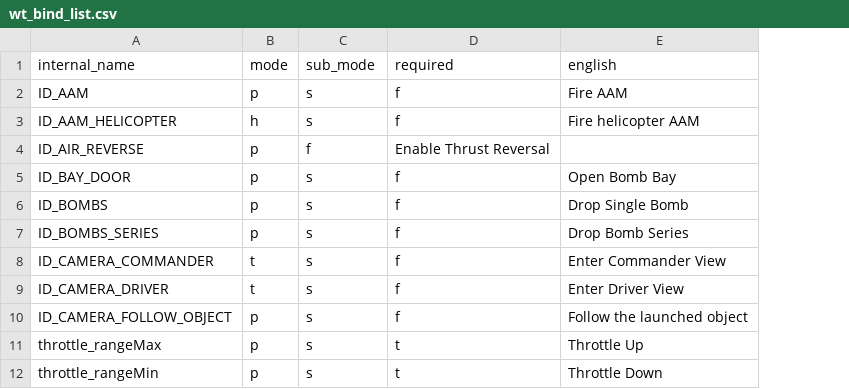
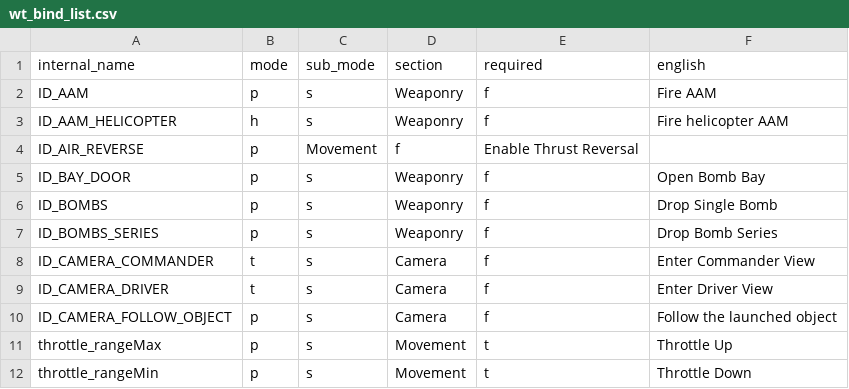
Before and after one commit to SabrePenguin/WarBinderOld, a CSV file: wt_bind_list.csv, drawn as a sheet; the diff names each change by its address in the sheet, - before the commit and + after, or states it on an @@ line.

Commit message:
Sub_mode, section added and stored in objects

```diff
--- a/wt_bind_list.csv
+++ b/wt_bind_list.csv
+column D (section), rows 2-12: Weaponry | Weaponry | f | Weaponry | Weaponry | Weaponry | Camera | Camera | Camera | Movement | Movement
-C4 (sub_mode): f
+C4 (sub_mode): Movement
```
Also changed, not shown: 11 other files.
